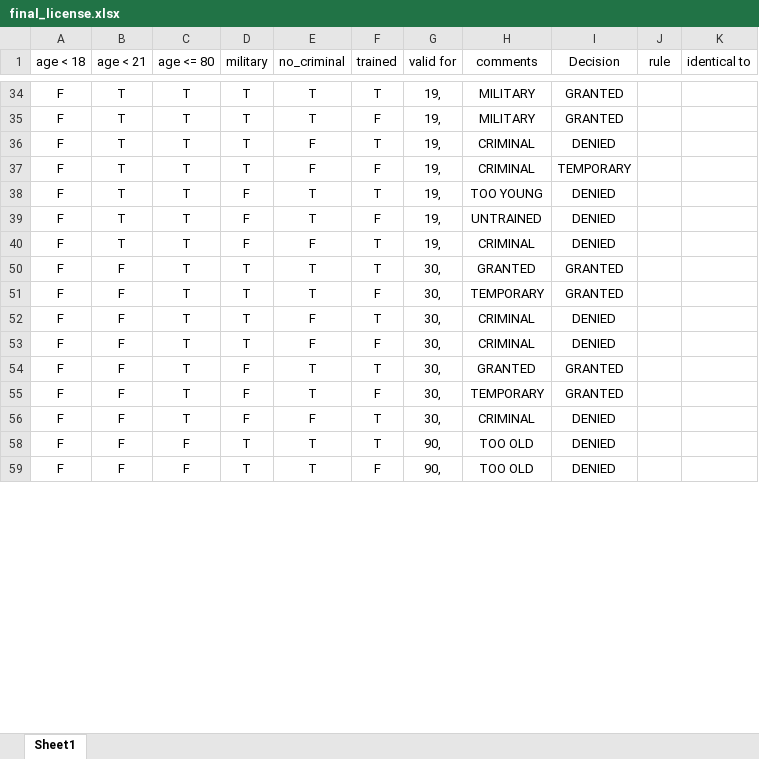
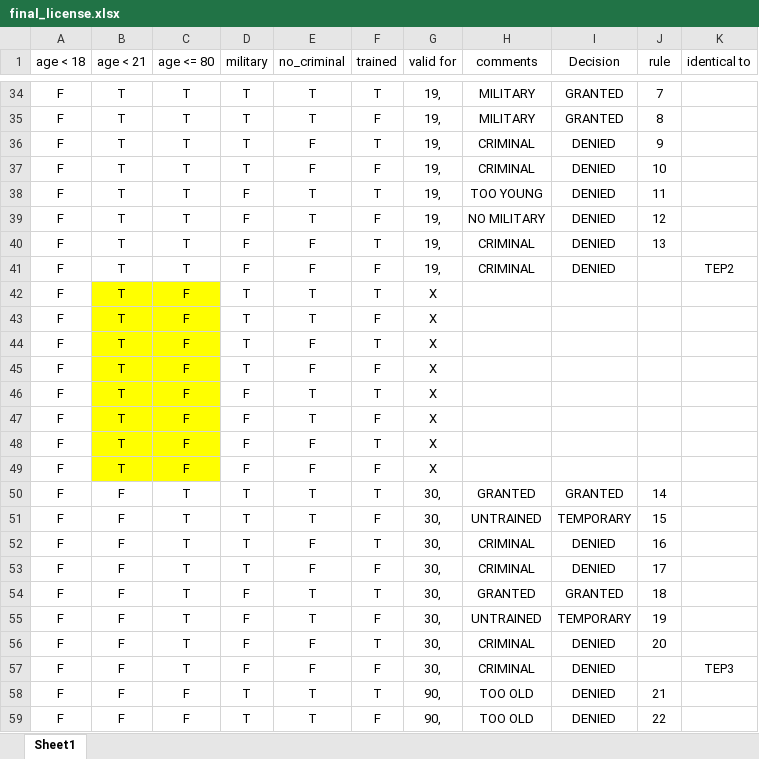
Before and after one commit to bekkerin/CS4103-carry-license, an Excel workbook: carry_license/final_license.xlsx, sheet Sheet1, drawn as a sheet; only a part is shown, gaps mark what is left out; values as stored, in another font and other column widths than the file's, no borders; table styles not drawn; the diff covers the shown part only; the diff names each change by its address in the sheet, - before the commit and + after, or states it on an @@ line.

```diff
--- a/carry_license/final_license.xlsx (sheet Sheet1)
+++ b/carry_license/final_license.xlsx (sheet Sheet1)
-J34 (rule): (empty)
+J34 (rule): 7
-J35 (rule): (empty)
+J35 (rule): 8
-J36 (rule): (empty)
+J36 (rule): 9
-I37 (Decision): TEMPORARY
+I37 (Decision): DENIED
-J37 (rule): (empty)
+J37 (rule): 10
-J38 (rule): (empty)
+J38 (rule): 11
-H39 (comments): UNTRAINED
+H39 (comments): NO MILITARY
-J39 (rule): (empty)
+J39 (rule): 12
-J40 (rule): (empty)
+J40 (rule): 13
@@ row 41 unhidden: F | T | T | F | F | F | 19, | CRIMINAL | DENIED |  | TEP2 @@
@@ row 42 unhidden: F | T | F | T | T | T | X @@
@@ row 43 unhidden: F | T | F | T | T | F | X @@
@@ row 44 unhidden: F | T | F | T | F | T | X @@
@@ row 45 unhidden: F | T | F | T | F | F | X @@
@@ row 46 unhidden: F | T | F | F | T | T | X @@
@@ row 47 unhidden: F | T | F | F | T | F | X @@
@@ row 48 unhidden: F | T | F | F | F | T | X @@
@@ row 49 unhidden: F | T | F | F | F | F | X @@
-J50 (rule): (empty)
+J50 (rule): 14
-H51 (comments): TEMPORARY
+H51 (comments): UNTRAINED
-I51 (Decision): GRANTED
+I51 (Decision): TEMPORARY
-J51 (rule): (empty)
+J51 (rule): 15
-J52 (rule): (empty)
+J52 (rule): 16
-J53 (rule): (empty)
+J53 (rule): 17
-J54 (rule): (empty)
+J54 (rule): 18
-H55 (comments): TEMPORARY
+H55 (comments): UNTRAINED
-I55 (Decision): GRANTED
+I55 (Decision): TEMPORARY
-J55 (rule): (empty)
+J55 (rule): 19
-J56 (rule): (empty)
+J56 (rule): 20
@@ row 57 unhidden: F | F | T | F | F | F | 30, | CRIMINAL | DENIED |  | TEP3 @@
-J58 (rule): (empty)
+J58 (rule): 21
-J59 (rule): (empty)
+J59 (rule): 22
```
Also changed, not shown: 1 added row, 26 hidden or unhidden rows and 14 edited cells elsewhere in this sheet, 7 other files.
